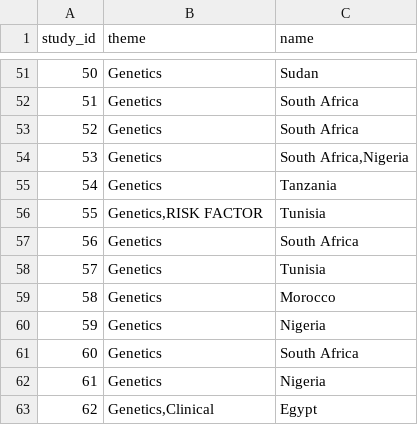
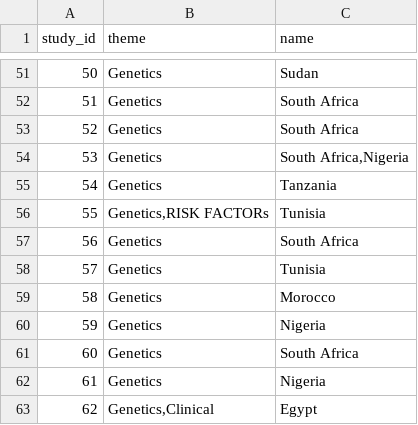
Before and after one commit to ahmedmoustafa/AfricaPD, a TSV file: data/themes_original.tsv, drawn as a sheet; only a part is shown, gaps mark what is left out.

```diff
--- a/data/themes_original.tsv
+++ b/data/themes_original.tsv
@@ -55,3 +55,3 @@ study_id	theme	name
 54	Genetics	Tanzania
-55	Genetics,RISK FACTOR	Tunisia
+55	Genetics,RISK FACTORs	Tunisia
 56	Genetics	South Africa
```
Also changed, not shown: data/themes_clean.tsv, 3 other files.
